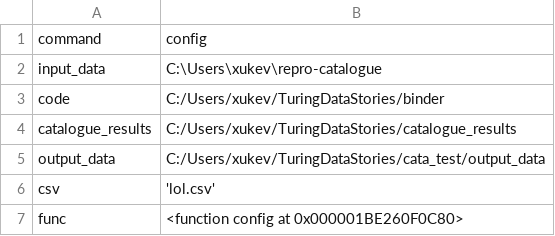
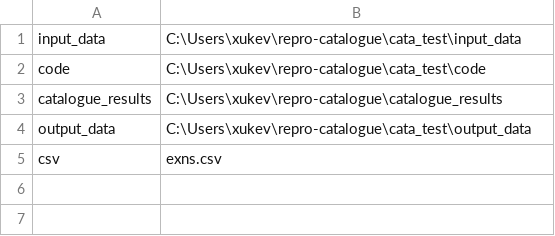
Before and after one commit to alan-turing-institute/repro-catalogue, a CSV file: catalogue_config.csv, drawn as a sheet.

Commit message:
repro-catalogue tool auto commit at 20200630-115238

```diff
--- a/catalogue_config.csv
+++ b/catalogue_config.csv
@@ -1,7 +1,5 @@
-command,config
-input_data,C:\Users\xukev\repro-catalogue
-code,C:/Users/xukev/TuringDataStories/binder
-catalogue_results,C:/Users/xukev/TuringDataStories/catalogue_results
-output_data,C:/Users/xukev/TuringDataStories/cata_test/output_data
-csv,'lol.csv'
-func,<function config at 0x000001BE260F0C80>
+input_data,C:\Users\xukev\repro-catalogue\cata_test\input_data
+code,C:\Users\xukev\repro-catalogue\cata_test\code
+catalogue_results,C:\Users\xukev\repro-catalogue\catalogue_results
+output_data,C:\Users\xukev\repro-catalogue\cata_test\output_data
+csv,exns.csv
```
Also changed, not shown: 4 other files.
